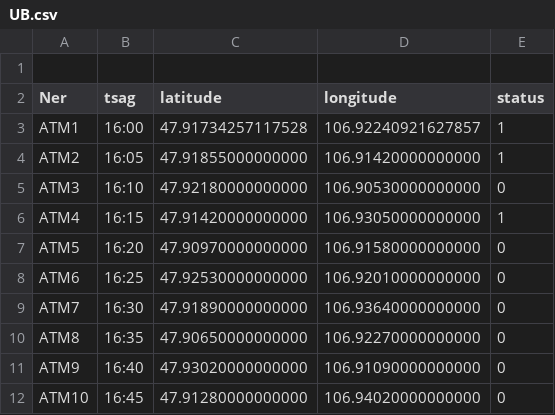
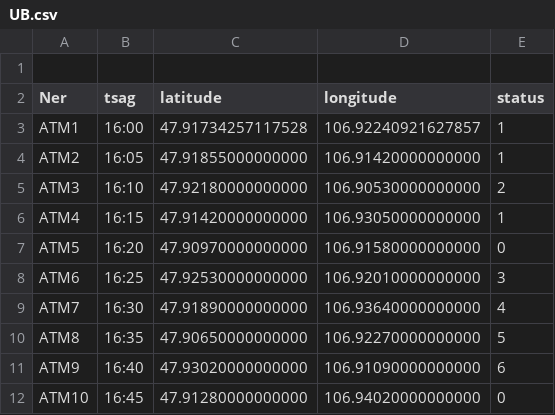
Before and after one commit to BZK0025/atmloc, a CSV file: UB.csv, drawn as a sheet.

Commit message:
Update UB.csv

```diff
--- a/UB.csv
+++ b/UB.csv
@@ -4,9 +4,9 @@ ATM1,16:00,47.91734257117528,106.92240921627857,1
 ATM2,16:05,47.91855000000000,106.91420000000000,1
-ATM3,16:10,47.92180000000000,106.90530000000000,0
+ATM3,16:10,47.92180000000000,106.90530000000000,2
 ATM4,16:15,47.91420000000000,106.93050000000000,1
 ATM5,16:20,47.90970000000000,106.91580000000000,0
-ATM6,16:25,47.92530000000000,106.92010000000000,0
-ATM7,16:30,47.91890000000000,106.93640000000000,0
-ATM8,16:35,47.90650000000000,106.92270000000000,0
-ATM9,16:40,47.93020000000000,106.91090000000000,0
+ATM6,16:25,47.92530000000000,106.92010000000000,3
+ATM7,16:30,47.91890000000000,106.93640000000000,4
+ATM8,16:35,47.90650000000000,106.92270000000000,5
+ATM9,16:40,47.93020000000000,106.91090000000000,6
 ATM10,16:45,47.91280000000000,106.94020000000000,0
```
